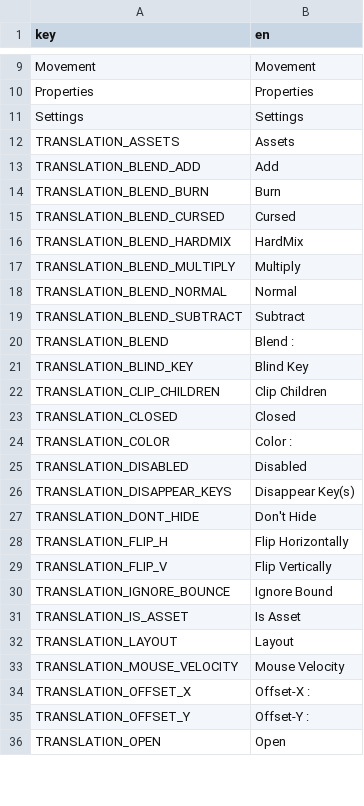
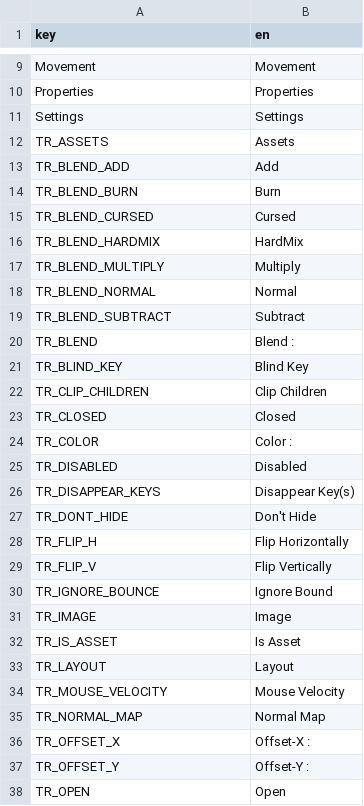
Before and after one commit to grillo-delmal/PNGTuber-Remix, a CSV file: Localization/en.csv, drawn as a sheet; only a part is shown, gaps mark what is left out; the diff covers the shown part only.

Commit message:
refactor: translation prefix change + left editor translation

```diff
--- a/Localization/en.csv
+++ b/Localization/en.csv
@@ -11,26 +11,28 @@ Properties,Properties
 Settings,Settings
-TRANSLATION_ASSETS,Assets
-TRANSLATION_BLEND_ADD,Add
-TRANSLATION_BLEND_BURN,Burn
-TRANSLATION_BLEND_CURSED,Cursed
-TRANSLATION_BLEND_HARDMIX,HardMix
-TRANSLATION_BLEND_MULTIPLY,Multiply
-TRANSLATION_BLEND_NORMAL,Normal
-TRANSLATION_BLEND_SUBTRACT,Subtract
-TRANSLATION_BLEND,Blend :
-TRANSLATION_BLIND_KEY,Blind Key
-TRANSLATION_CLIP_CHILDREN,Clip Children
-TRANSLATION_CLOSED,Closed
-TRANSLATION_COLOR,Color :
-TRANSLATION_DISABLED,Disabled
-TRANSLATION_DISAPPEAR_KEYS,Disappear Key(s)
-TRANSLATION_DONT_HIDE,Don't Hide
-TRANSLATION_FLIP_H,Flip Horizontally
-TRANSLATION_FLIP_V,Flip Vertically
-TRANSLATION_IGNORE_BOUNCE,Ignore Bound
-TRANSLATION_IS_ASSET,Is Asset
-TRANSLATION_LAYOUT,Layout
-TRANSLATION_MOUSE_VELOCITY,Mouse Velocity
-TRANSLATION_OFFSET_X,Offset-X :
-TRANSLATION_OFFSET_Y,Offset-Y :
-TRANSLATION_OPEN,Open
+TR_ASSETS,Assets
+TR_BLEND_ADD,Add
+TR_BLEND_BURN,Burn
+TR_BLEND_CURSED,Cursed
+TR_BLEND_HARDMIX,HardMix
+TR_BLEND_MULTIPLY,Multiply
+TR_BLEND_NORMAL,Normal
+TR_BLEND_SUBTRACT,Subtract
+TR_BLEND,Blend :
+TR_BLIND_KEY,Blind Key
+TR_CLIP_CHILDREN,Clip Children
+TR_CLOSED,Closed
+TR_COLOR,Color :
+TR_DISABLED,Disabled
+TR_DISAPPEAR_KEYS,Disappear Key(s)
+TR_DONT_HIDE,Don't Hide
+TR_FLIP_H,Flip Horizontally
+TR_FLIP_V,Flip Vertically
+TR_IGNORE_BOUNCE,Ignore Bound
+TR_IMAGE,Image
+TR_IS_ASSET,Is Asset
+TR_LAYOUT,Layout
+TR_MOUSE_VELOCITY,Mouse Velocity
+TR_NORMAL_MAP,Normal Map
+TR_OFFSET_X,Offset-X :
+TR_OFFSET_Y,Offset-Y :
+TR_OPEN,Open
```
Also changed, not shown: 13 added rows and 14 edited cells elsewhere in this file, 6 other files.
